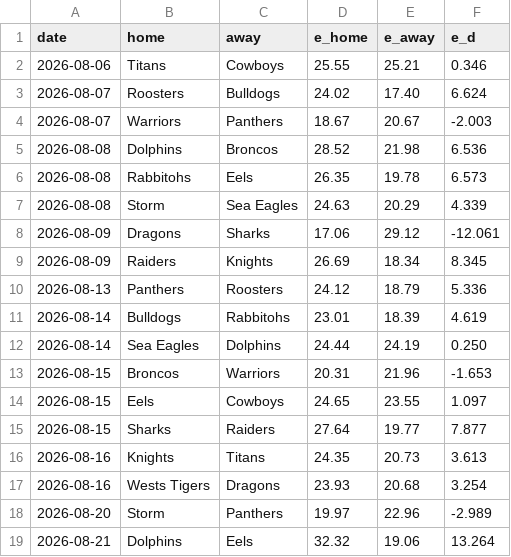
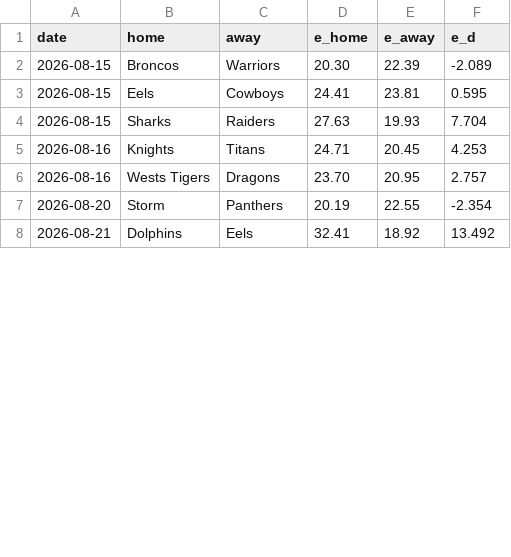
Before and after one commit to octonion/rugby, a CSV file: nrl/sos/predictions.csv, drawn as a sheet; only a part is shown; the diff covers the shown part only.

```diff
--- a/nrl/sos/predictions.csv
+++ b/nrl/sos/predictions.csv
@@ -1,19 +1,8 @@
 date,home,away,e_home,e_away,e_d
-2026-08-06,Titans,Cowboys,25.55,25.21,0.346
-2026-08-07,Roosters,Bulldogs,24.02,17.40,6.624
-2026-08-07,Warriors,Panthers,18.67,20.67,-2.003
-2026-08-08,Dolphins,Broncos,28.52,21.98,6.536
-2026-08-08,Rabbitohs,Eels,26.35,19.78,6.573
-2026-08-08,Storm,Sea Eagles,24.63,20.29,4.339
-2026-08-09,Dragons,Sharks,17.06,29.12,-12.061
-2026-08-09,Raiders,Knights,26.69,18.34,8.345
-2026-08-13,Panthers,Roosters,24.12,18.79,5.336
-2026-08-14,Bulldogs,Rabbitohs,23.01,18.39,4.619
-2026-08-14,Sea Eagles,Dolphins,24.44,24.19,0.250
-2026-08-15,Broncos,Warriors,20.31,21.96,-1.653
-2026-08-15,Eels,Cowboys,24.65,23.55,1.097
-2026-08-15,Sharks,Raiders,27.64,19.77,7.877
-2026-08-16,Knights,Titans,24.35,20.73,3.613
-2026-08-16,Wests Tigers,Dragons,23.93,20.68,3.254
-2026-08-20,Storm,Panthers,19.97,22.96,-2.989
-2026-08-21,Dolphins,Eels,32.32,19.06,13.264
+2026-08-15,Broncos,Warriors,20.30,22.39,-2.089
+2026-08-15,Eels,Cowboys,24.41,23.81,0.595
+2026-08-15,Sharks,Raiders,27.63,19.93,7.704
+2026-08-16,Knights,Titans,24.71,20.45,4.253
+2026-08-16,Wests Tigers,Dragons,23.70,20.95,2.757
+2026-08-20,Storm,Panthers,20.19,22.55,-2.354
+2026-08-21,Dolphins,Eels,32.41,18.92,13.492
```
Also changed, not shown: 66 edited cells elsewhere in this file, nrl/csv/nrl-2026-UTC.csv, nrl/sos/current_ranking.csv, 3 other files.
